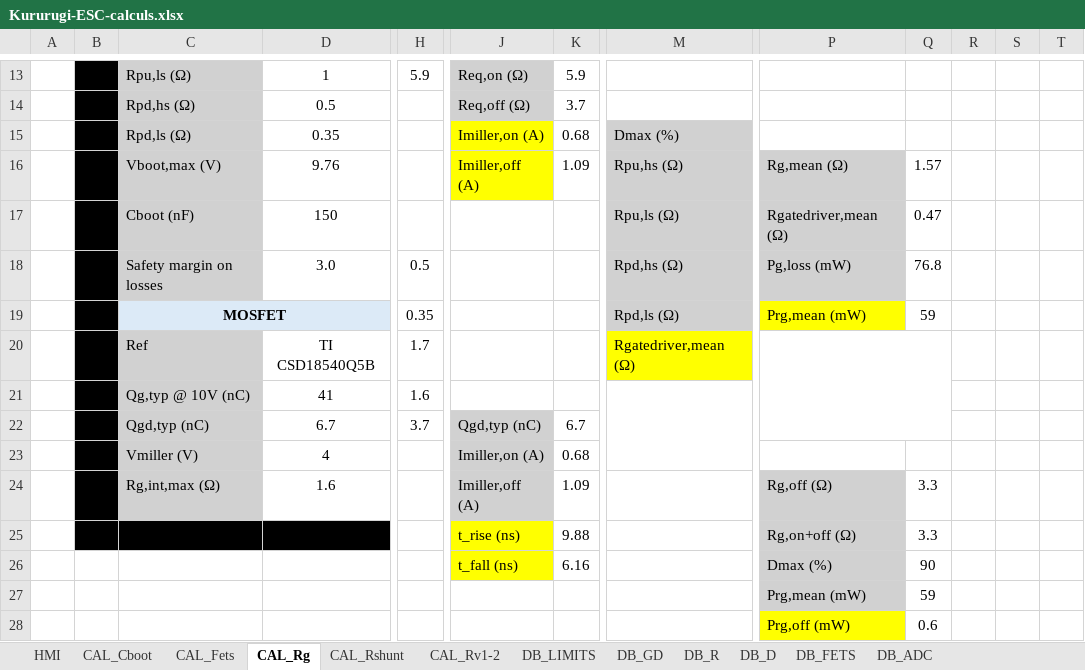
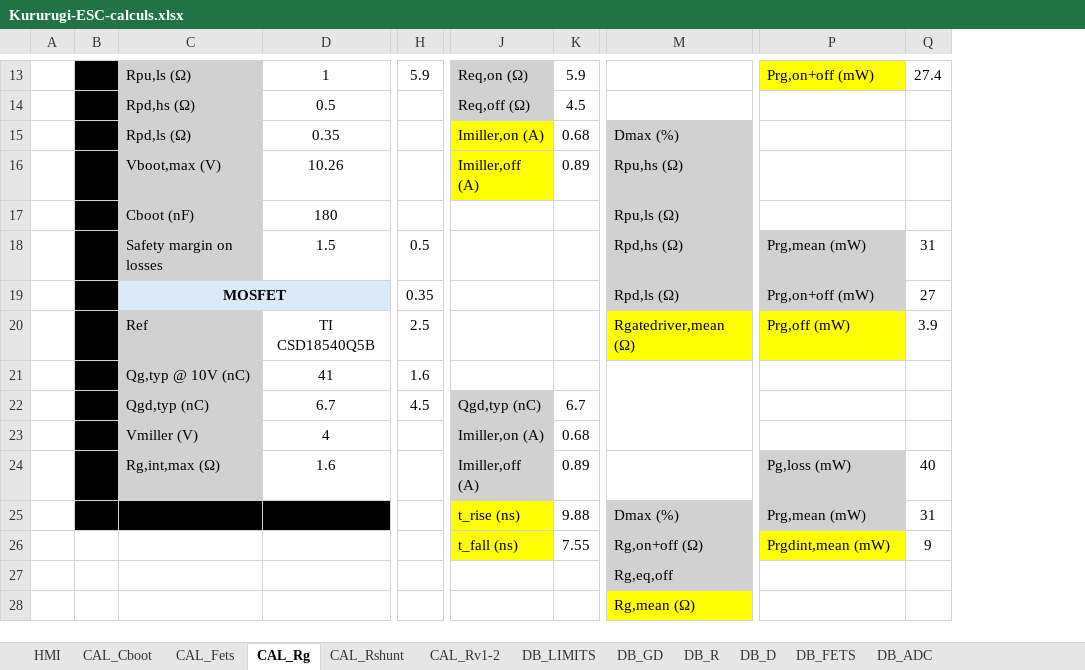
Before and after one commit to Bare-Metal-Foundry/Kururugi-ESC, an Excel workbook: resources/Kururugi-ESC-calculs.xlsx, sheet CAL_Rg, drawn as a sheet; only a part is shown, gaps mark what is left out; values as stored, in another font and other column widths than the file's, no borders; charts and pictures not drawn; removed rows and columns are numbered as before the commit, all else as after; rows hold the shown columns only; the diff covers the shown part only; the diff names each change by its address in the sheet, - before the commit and + after, or states it on an @@ line.

```diff
--- a/resources/Kururugi-ESC-calculs.xlsx (sheet CAL_Rg)
+++ b/resources/Kururugi-ESC-calculs.xlsx (sheet CAL_Rg)
-column Q, rows 16-24: 1.57 | 0.47 | 76.8 | 59 |  |  |  |  | 3.3
-column R, empty
-column S, empty
-column T, empty
+column Q, rows 13-24: 27.4 |  |  |  |  | 31 | 27 | 3.9 |  |  |  | 40
-P13: (empty)
+P13: Prg,on+off (mW)
-P13 fill: none
+P13 fill: #FFFF00
-K14: 3.7
+K14: 4.5
-D16: 9.76
+D16: 10.26
-K16: 1.09
+K16: 0.89
-P16: Rg,mean (Ω)
+P16: (empty)
-P16:P17 fill: #D1D1D1
+P16:P17 fill: none
-D17: 150
+D17: 180
-P17: Rgatedriver,mean (Ω)
+P17: (empty)
-D18: 3.0
+D18: 1.5
-P18: Pg,loss (mW)
+P18: Prg,mean (mW)
-P19: Prg,mean (mW)
+P19: Prg,on+off (mW)
-P19 fill: #FFFF00
+P19 fill: #D1D1D1
-H20: 1.7
+H20: 2.5
-P20: (empty)
+P20: Prg,off (mW)
-P20 fill: none
+P20 fill: #FFFF00
-P20:Q22 merged
-H22: 3.7
+H22: 4.5
-K24: 1.09
+K24: 0.89
-P24: Rg,off (Ω)
+P24: Pg,loss (mW)
-row 25:  |  |  |  |  | t_rise (ns) | 9.88 |  | Rg,on+off (Ω) | 3.3
-row 26:  |  |  |  |  | t_fall (ns) | 6.16 |  | Dmax (%) | 90
-row 27:  |  |  |  |  |  |  |  | Prg,mean (mW) | 59
-row 28:  |  |  |  |  |  |  |  | Prg,off (mW) | 0.6
+row 25:  |  |  |  |  | t_rise (ns) | 9.88 | Dmax (%) | Prg,mean (mW) | 31
+row 26:  |  |  |  |  | t_fall (ns) | 7.55 | Rg,on+off (Ω) | Prgdint,mean (mW) | 9
+row 27:  |  |  |  |  |  |  | Rg,eq,off
+row 28:  |  |  |  |  |  |  | Rg,mean (Ω)
```
Also changed, not shown: 20 edited cells, cell formats and merged cells elsewhere in this sheet, sheet HMI, sheet CAL_Cboot, sheet CAL_Rv1-2, sheet CAL_Rshunt, sheet CAL_Fets, formulas that keep their value, charts or pictures, 35 other files.
